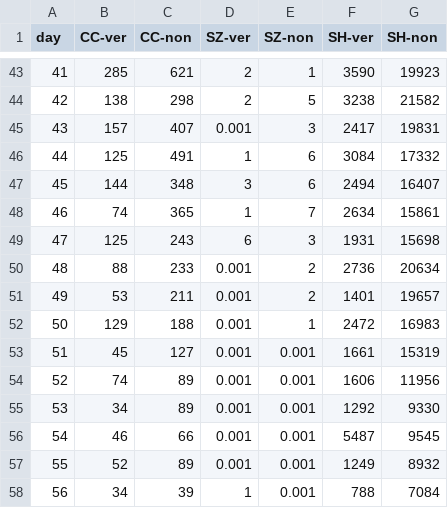
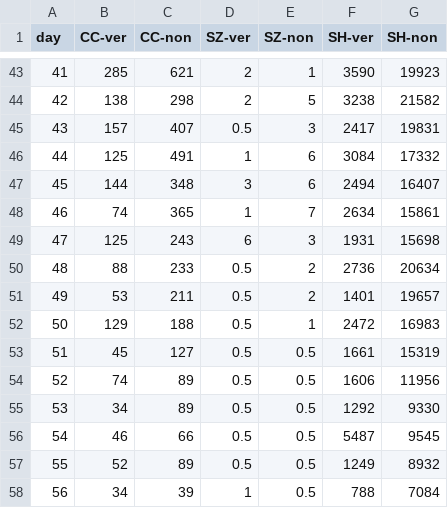
Before and after one commit to BorisYang326/ARTS1422_Data_Visualization, a CSV file: Project/fork2/other.csv, drawn as a sheet; only a part is shown, gaps mark what is left out; the diff covers the shown part only.

```diff
--- a/Project/fork2/other.csv
+++ b/Project/fork2/other.csv
@@ -44,3 +44,3 @@ day,CC-ver,CC-non,SZ-ver,SZ-non,SH-ver,SH-non
 42,138,298,2,5,3238,21582
-43,157,407,0.001,3,2417,19831
+43,157,407,0.5,3,2417,19831
 44,125,491,1,6,3084,17332
@@ -49,10 +49,10 @@ day,CC-ver,CC-non,SZ-ver,SZ-non,SH-ver,SH-non
 47,125,243,6,3,1931,15698
-48,88,233,0.001,2,2736,20634
-49,53,211,0.001,2,1401,19657
-50,129,188,0.001,1,2472,16983
-51,45,127,0.001,0.001,1661,15319
-52,74,89,0.001,0.001,1606,11956
-53,34,89,0.001,0.001,1292,9330
-54,46,66,0.001,0.001,5487,9545
-55,52,89,0.001,0.001,1249,8932
-56,34,39,1,0.001,788,7084
+48,88,233,0.5,2,2736,20634
+49,53,211,0.5,2,1401,19657
+50,129,188,0.5,1,2472,16983
+51,45,127,0.5,0.5,1661,15319
+52,74,89,0.5,0.5,1606,11956
+53,34,89,0.5,0.5,1292,9330
+54,46,66,0.5,0.5,5487,9545
+55,52,89,0.5,0.5,1249,8932
+56,34,39,1,0.5,788,7084
```
Also changed, not shown: 25 edited cells elsewhere in this file.
